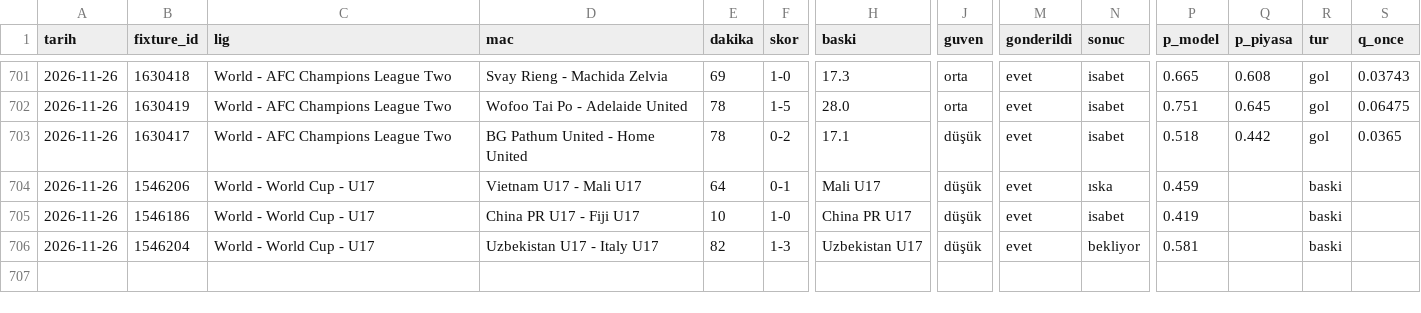
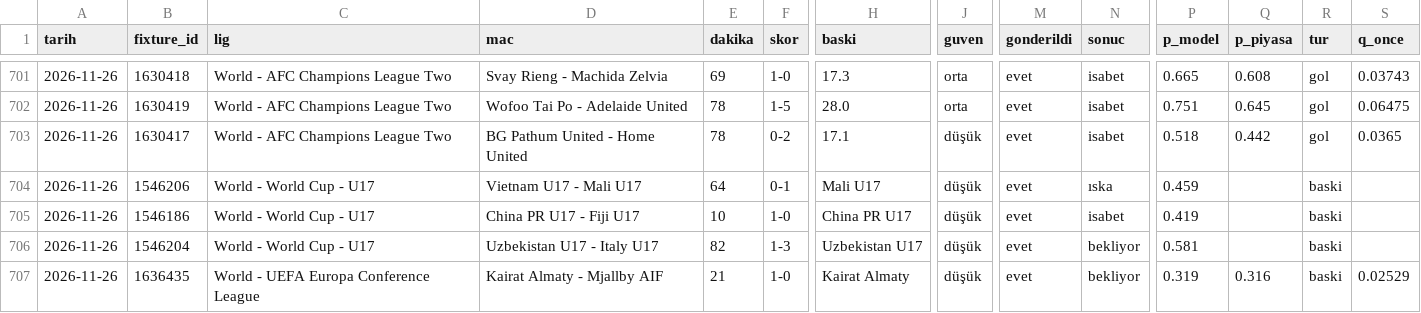
Before and after one commit to leaderofhorde1/Gol-Analizi, a CSV file: data/sinyaller.csv, drawn as a sheet; only a part is shown, gaps mark what is left out; rows hold the shown columns only; the diff names each change by its address in the sheet, - before the commit and + after, or states it on an @@ line.

```diff
--- a/data/sinyaller.csv
+++ b/data/sinyaller.csv
+row 707: 2026-11-26 | 1636435 | World - UEFA Europa Conference League | Kairat Almaty - Mjallby AIF | 21 | 1-0 | Kairat Almaty | düşük | evet | bekliyor | 0.319 | 0.316 | baski | 0.02529
```
Also changed, not shown: 1 other file.
